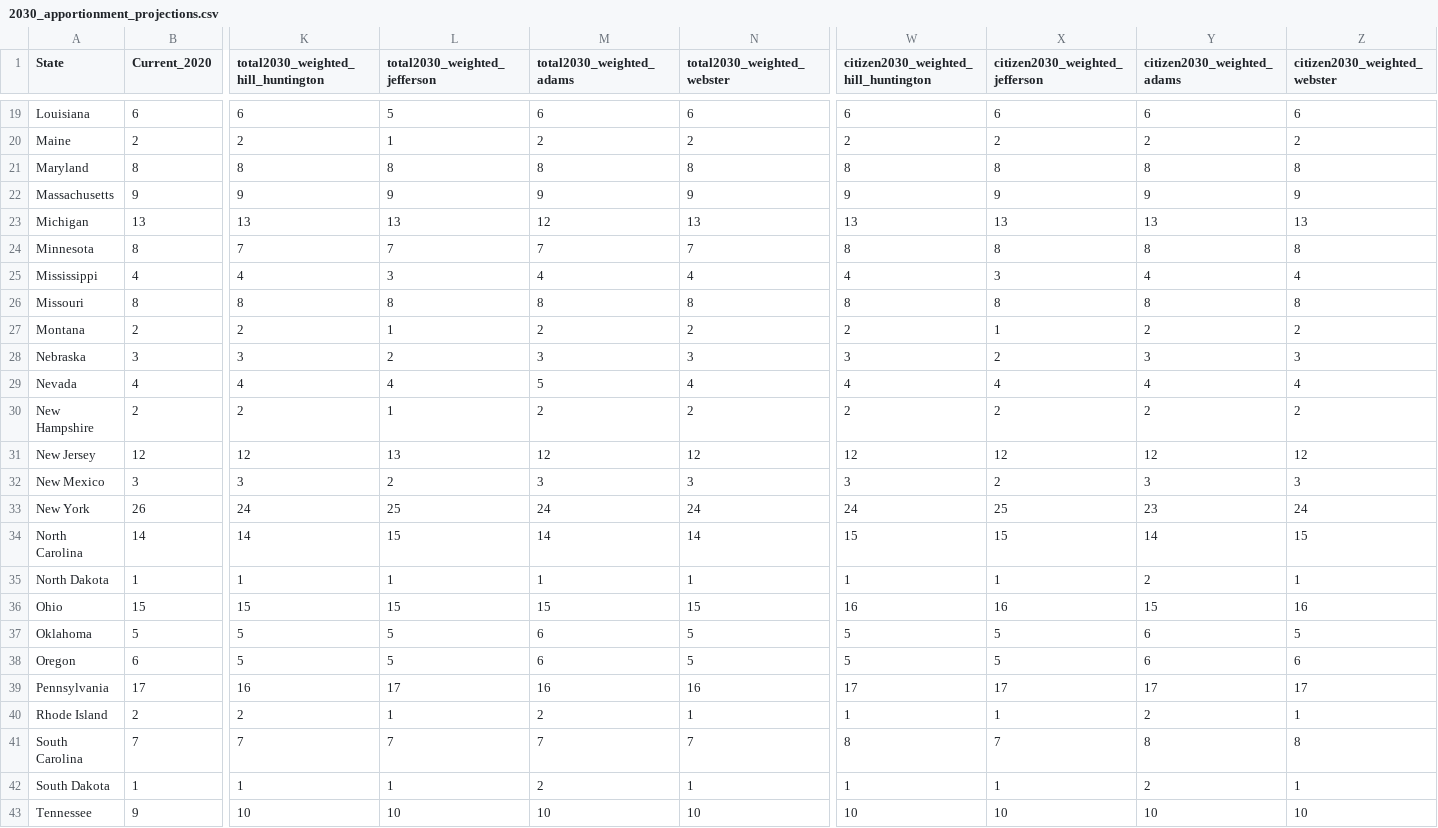
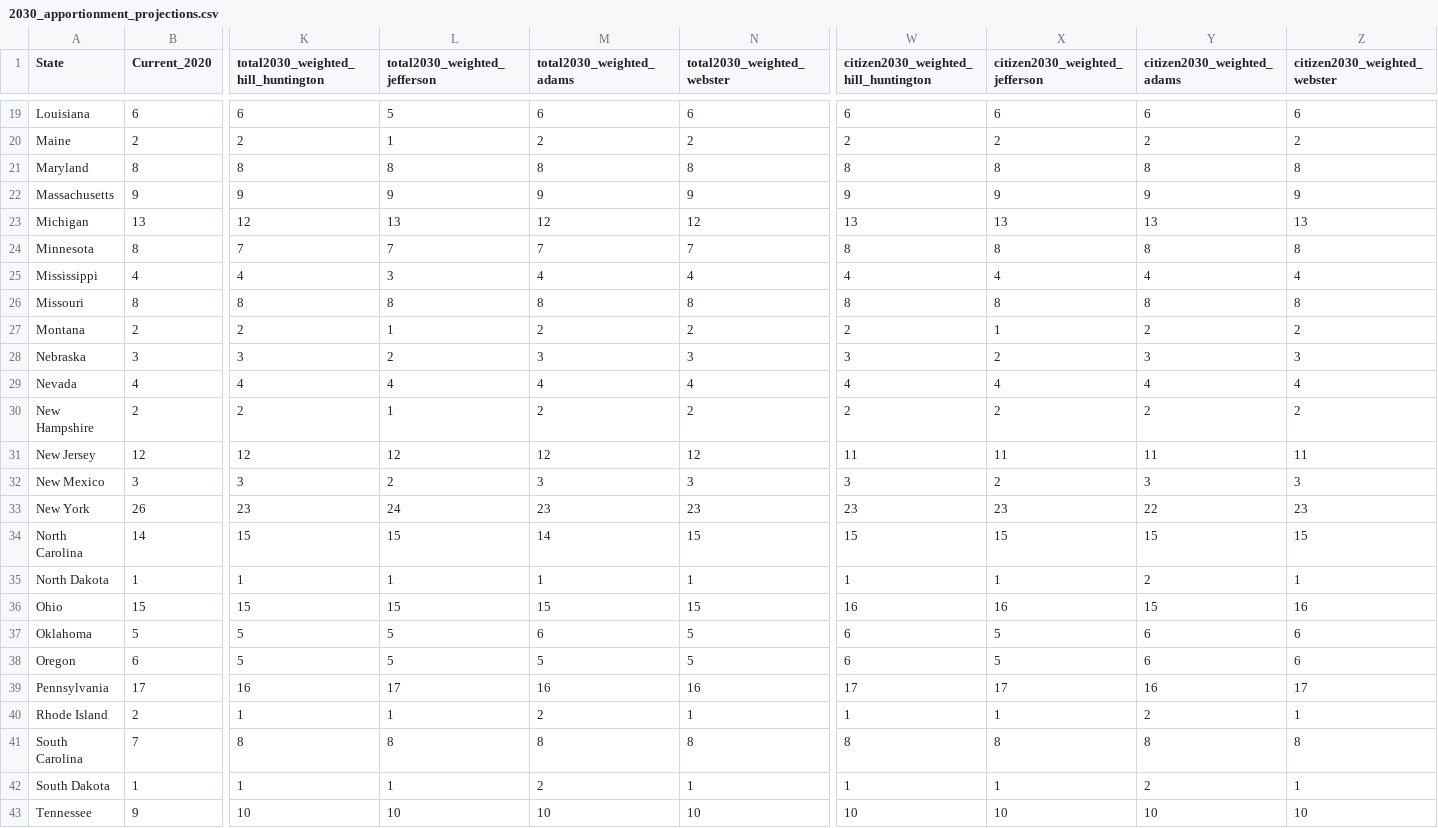
Before and after one commit to jcervas/working, a CSV file: citizen-apportionment/2030_apportionment_projections.csv, drawn as a sheet; only a part is shown, gaps mark what is left out; the diff covers the shown part only; the diff names each change by its address in the sheet, - before the commit and + after, or states it on an @@ line.

```diff
--- a/citizen-apportionment/2030_apportionment_projections.csv
+++ b/citizen-apportionment/2030_apportionment_projections.csv
-K23: 13
+K23: 12
-N23 (total2030_weighted_webster): 13
+N23 (total2030_weighted_webster): 12
-X25 (citizen2030_weighted_jefferson): 3
+X25 (citizen2030_weighted_jefferson): 4
-M29 (total2030_weighted_adams): 5
+M29 (total2030_weighted_adams): 4
-L31 (total2030_weighted_jefferson): 13
+L31 (total2030_weighted_jefferson): 12
-W31: 12
+W31: 11
-X31 (citizen2030_weighted_jefferson): 12
+X31 (citizen2030_weighted_jefferson): 11
-Y31 (citizen2030_weighted_adams): 12
+Y31 (citizen2030_weighted_adams): 11
-Z31 (citizen2030_weighted_webster): 12
+Z31 (citizen2030_weighted_webster): 11
-K33: 24
+K33: 23
-L33 (total2030_weighted_jefferson): 25
+L33 (total2030_weighted_jefferson): 24
-M33 (total2030_weighted_adams): 24
+M33 (total2030_weighted_adams): 23
-N33 (total2030_weighted_webster): 24
+N33 (total2030_weighted_webster): 23
-W33: 24
+W33: 23
-X33 (citizen2030_weighted_jefferson): 25
+X33 (citizen2030_weighted_jefferson): 23
-Y33 (citizen2030_weighted_adams): 23
+Y33 (citizen2030_weighted_adams): 22
-Z33 (citizen2030_weighted_webster): 24
+Z33 (citizen2030_weighted_webster): 23
-K34: 14
+K34: 15
-N34 (total2030_weighted_webster): 14
+N34 (total2030_weighted_webster): 15
-Y34 (citizen2030_weighted_adams): 14
+Y34 (citizen2030_weighted_adams): 15
-W37:W38: 5
+W37:W38: 6
-Z37 (citizen2030_weighted_webster): 5
+Z37 (citizen2030_weighted_webster): 6
-M38 (total2030_weighted_adams): 6
+M38 (total2030_weighted_adams): 5
-Y39 (citizen2030_weighted_adams): 17
+Y39 (citizen2030_weighted_adams): 16
-K40: 2
+K40: 1
-K41: 7
+K41: 8
-L41 (total2030_weighted_jefferson): 7
+L41 (total2030_weighted_jefferson): 8
-M41 (total2030_weighted_adams): 7
+M41 (total2030_weighted_adams): 8
-N41 (total2030_weighted_webster): 7
+N41 (total2030_weighted_webster): 8
-X41 (citizen2030_weighted_jefferson): 7
+X41 (citizen2030_weighted_jefferson): 8
```
Also changed, not shown: 22 edited cells elsewhere in this file, 2 other files.
